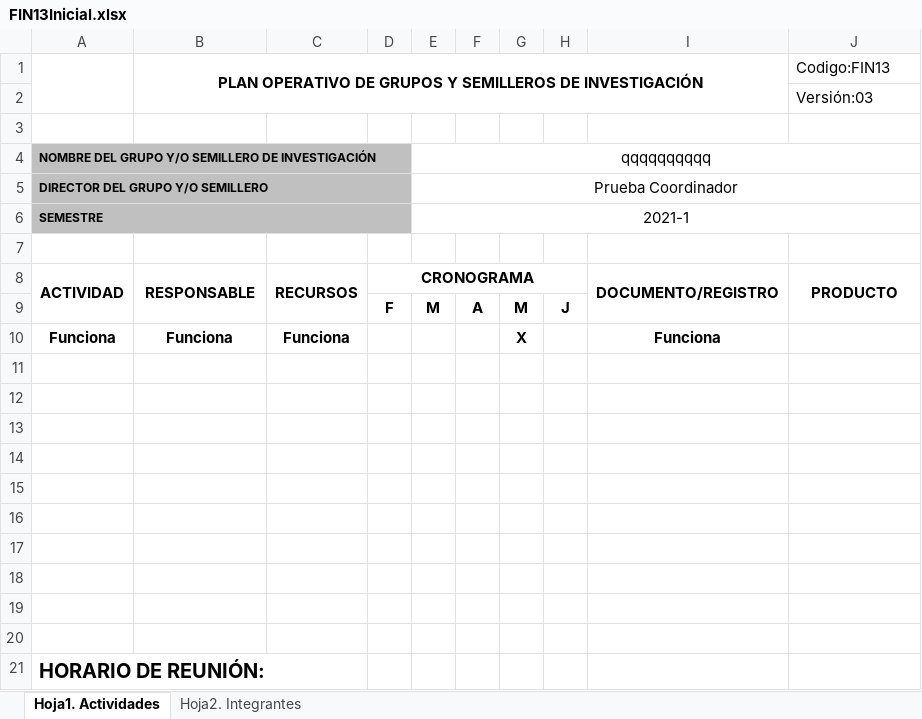
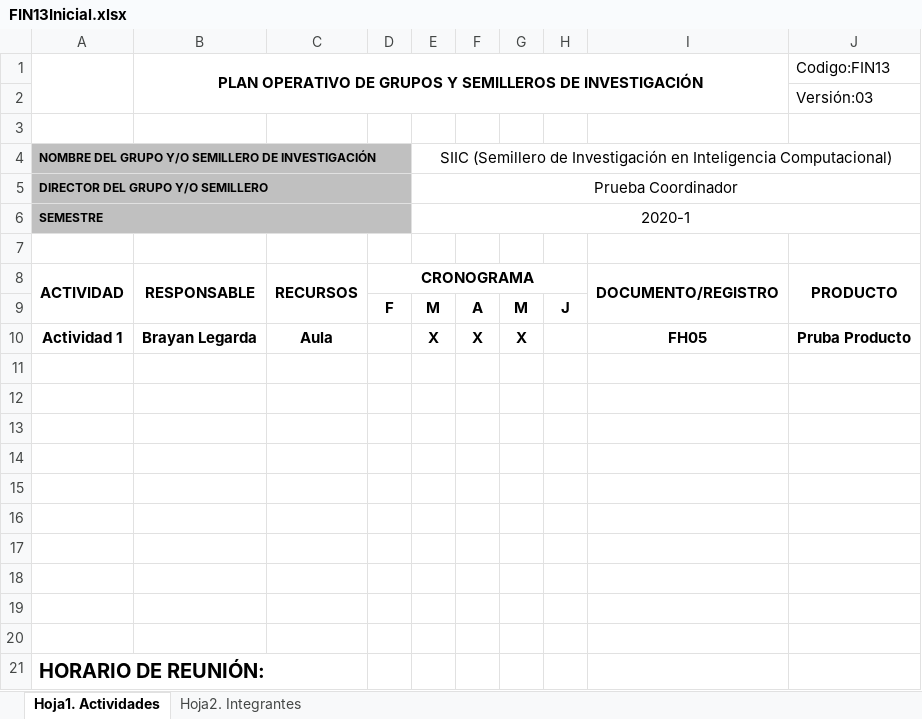
Before and after one commit to Blazotaker/semillero-back, an Excel workbook: public/FIN13Inicial.xlsx, sheet Hoja1. Actividades, drawn as a sheet; values as stored, in another font and other column widths than the file's, no borders; charts and pictures not drawn; removed rows and columns are numbered as before the commit, all else as after; the diff names each change by its address in the sheet, - before the commit and + after, or states it on an @@ line.

Commit message:
Fixing Grupo,Integrante,Periodo,Semillero,User

```diff
--- a/public/FIN13Inicial.xlsx (sheet Hoja1. Actividades)
+++ b/public/FIN13Inicial.xlsx (sheet Hoja1. Actividades)
-E4: qqqqqqqqqq
+E4: SIIC (Semillero de Investigación en Inteligencia Computacional)
-E6: 2021-1
+E6: 2020-1
-row 10: Funciona | Funciona | Funciona |  |  |  | X |  | Funciona
+row 10: Actividad 1 | Brayan Legarda | Aula |  | X | X | X |  | FH05 | Pruba Producto
```
Also changed, not shown: sheet Hoja2. Integrantes, public/FIN13Final.xlsx, 10 other files.
